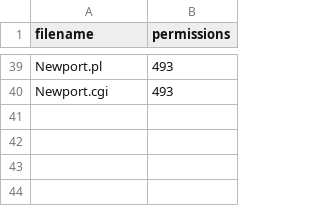
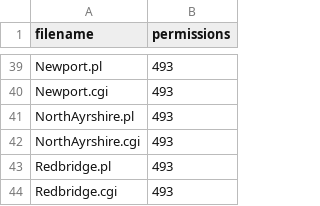
Before and after one commit to mikelmaron/planningalerts, a CSV file: python_scrapers/OtherFilesToCopy.csv, drawn as a sheet; only a part is shown, gaps mark what is left out.

Commit message:
North Ayrshire, Redbridge: added

```diff
--- a/python_scrapers/OtherFilesToCopy.csv
+++ b/python_scrapers/OtherFilesToCopy.csv
@@ -40 +40,5 @@
 "Newport.cgi", "493"
+"NorthAyrshire.pl", "493"
+"NorthAyrshire.cgi", "493"
+"Redbridge.pl", "493"
+"Redbridge.cgi", "493"
```
Also changed, not shown: 4 other files.
